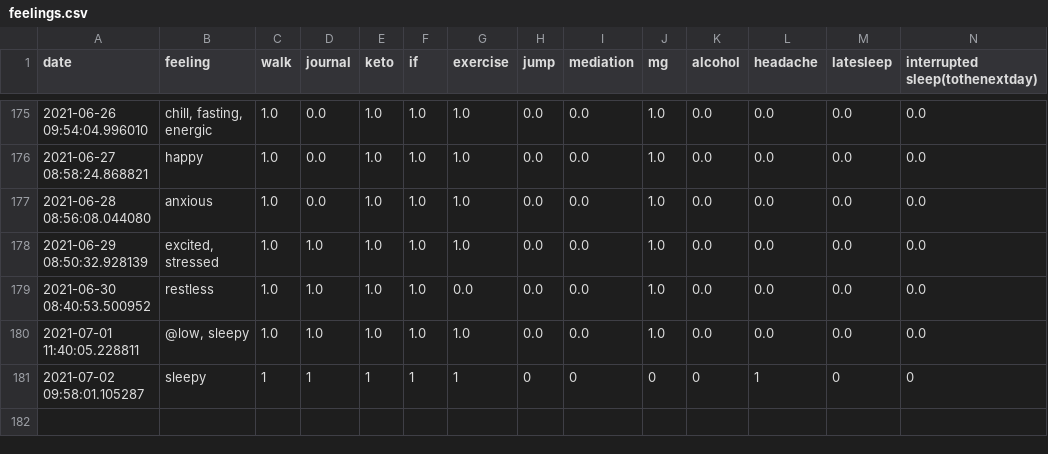
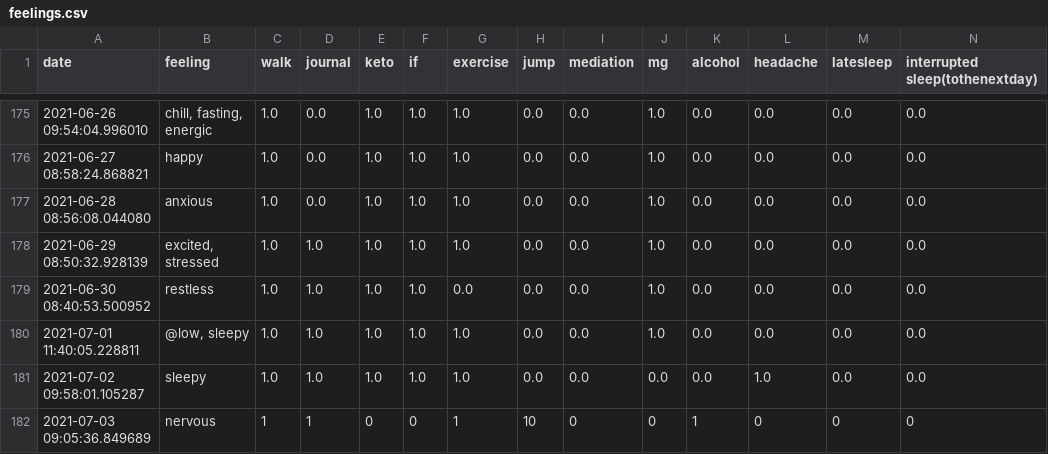
Before and after one commit to Amarilda/KPI, a CSV file: feelings.csv, drawn as a sheet; only a part is shown, gaps mark what is left out.

Commit message:
Update feelings.csv

```diff
--- a/feelings.csv
+++ b/feelings.csv
@@ -180,2 +180,3 @@ date,feeling,walk,journal,keto,if,exercise,jump,mediation,mg,alcohol,headache,la
 2021-07-01 11:40:05.228811,"@low, sleepy",1.0,1.0,1.0,1.0,1.0,0.0,0.0,1.0,0.0,0.0,0.0,0.0
-2021-07-02 09:58:01.105287,sleepy,1,1,1,1,1,0,0,0,0,1,0,0
+2021-07-02 09:58:01.105287,sleepy,1.0,1.0,1.0,1.0,1.0,0.0,0.0,0.0,0.0,1.0,0.0,0.0
+2021-07-03 09:05:36.849689,nervous,1,1,0,0,1,10,0,0,1,0,0,0
```
